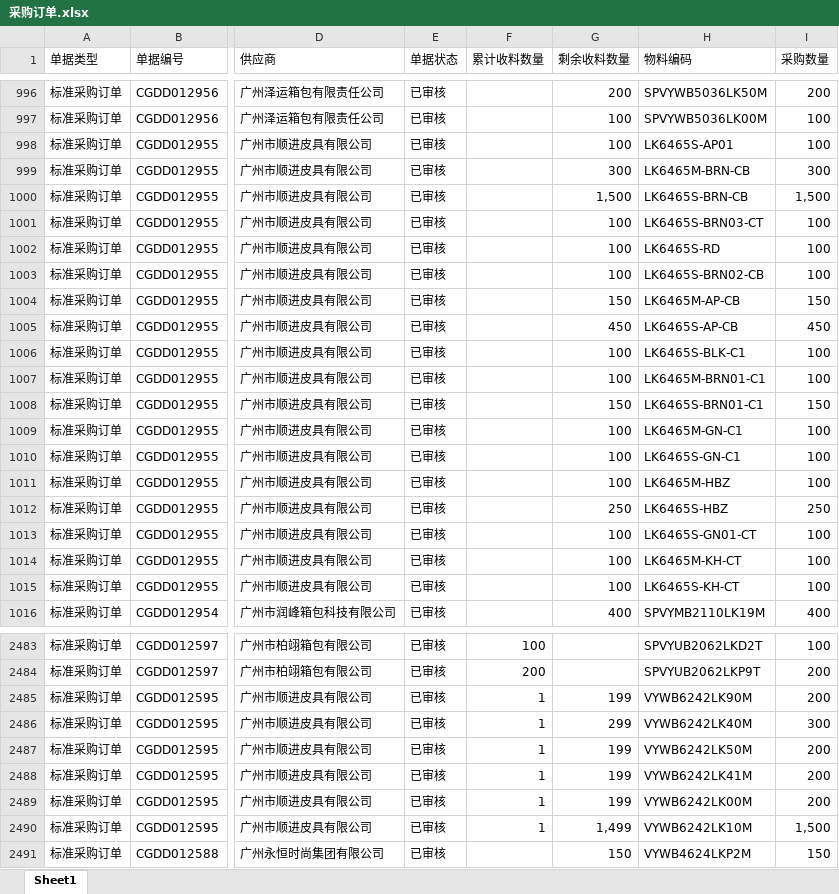
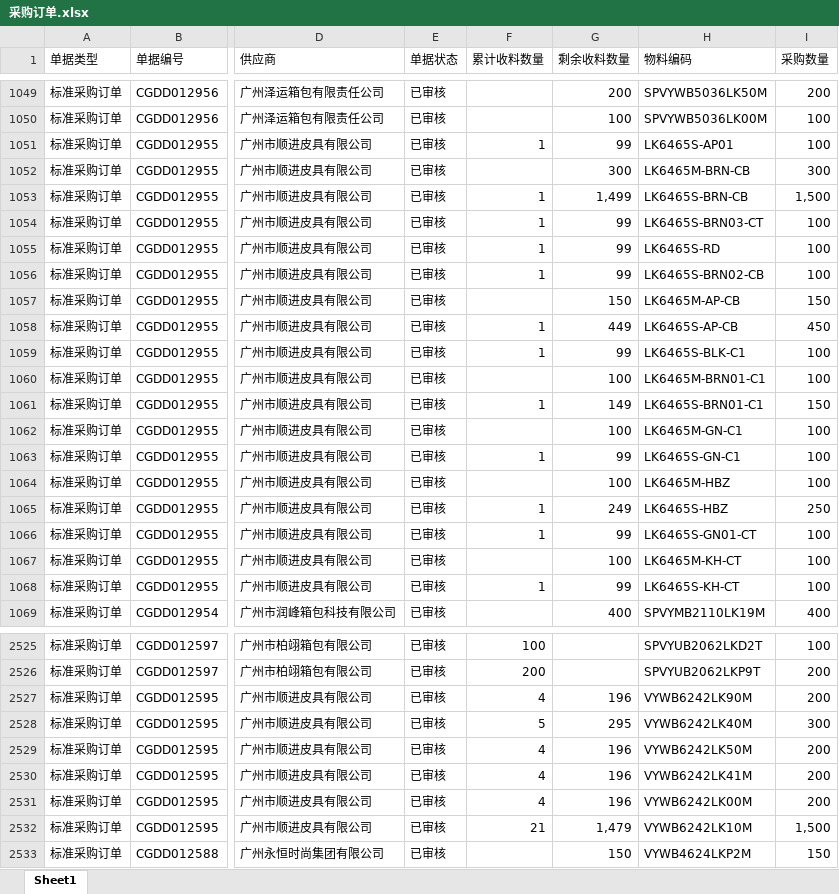
Before and after one commit to yikeqingsongguo/HY.supply-chain-management, an Excel workbook: src/采购订单.xlsx, sheet Sheet1, drawn as a sheet; only a part is shown, gaps mark what is left out; values as stored, in another font and other column widths than the file's, no borders; addresses are those after the commit; the diff covers the shown part only; the diff names each change by its address in the sheet, - before the commit and + after, or states it on an @@ line.

```diff
--- a/src/采购订单.xlsx (sheet Sheet1)
+++ b/src/采购订单.xlsx (sheet Sheet1)
-F1051 (累计收料数量): (empty)
+F1051 (累计收料数量): 1
-G1051 (剩余收料数量): 100
+G1051 (剩余收料数量): 99
-F1053:F1056 (累计收料数量): (empty)
+F1053:F1056 (累计收料数量): 1
-G1053 (剩余收料数量): 1,500
+G1053 (剩余收料数量): 1,499
-G1054:G1056 (剩余收料数量): 100
+G1054:G1056 (剩余收料数量): 99
-F1058:F1059 (累计收料数量): (empty)
+F1058:F1059 (累计收料数量): 1
-G1058 (剩余收料数量): 450
+G1058 (剩余收料数量): 449
-G1059 (剩余收料数量): 100
+G1059 (剩余收料数量): 99
-F1061 (累计收料数量): (empty)
+F1061 (累计收料数量): 1
-G1061 (剩余收料数量): 150
+G1061 (剩余收料数量): 149
-F1063 (累计收料数量): (empty)
+F1063 (累计收料数量): 1
-G1063 (剩余收料数量): 100
+G1063 (剩余收料数量): 99
-F1065:F1066 (累计收料数量): (empty)
+F1065:F1066 (累计收料数量): 1
-G1065 (剩余收料数量): 250
+G1065 (剩余收料数量): 249
-G1066 (剩余收料数量): 100
+G1066 (剩余收料数量): 99
-F1068 (累计收料数量): (empty)
+F1068 (累计收料数量): 1
-G1068 (剩余收料数量): 100
+G1068 (剩余收料数量): 99
-F2527 (累计收料数量): 1
+F2527 (累计收料数量): 4
-G2527 (剩余收料数量): 199
+G2527 (剩余收料数量): 196
-F2528 (累计收料数量): 1
+F2528 (累计收料数量): 5
-G2528 (剩余收料数量): 299
+G2528 (剩余收料数量): 295
-F2529:F2531 (累计收料数量): 1
+F2529:F2531 (累计收料数量): 4
-G2529:G2531 (剩余收料数量): 199
+G2529:G2531 (剩余收料数量): 196
-F2532 (累计收料数量): 1
+F2532 (累计收料数量): 21
-G2532 (剩余收料数量): 1,499
+G2532 (剩余收料数量): 1,479
```
Also changed, not shown: 54 added rows, 17 removed rows and 242 edited cells elsewhere in this sheet.
